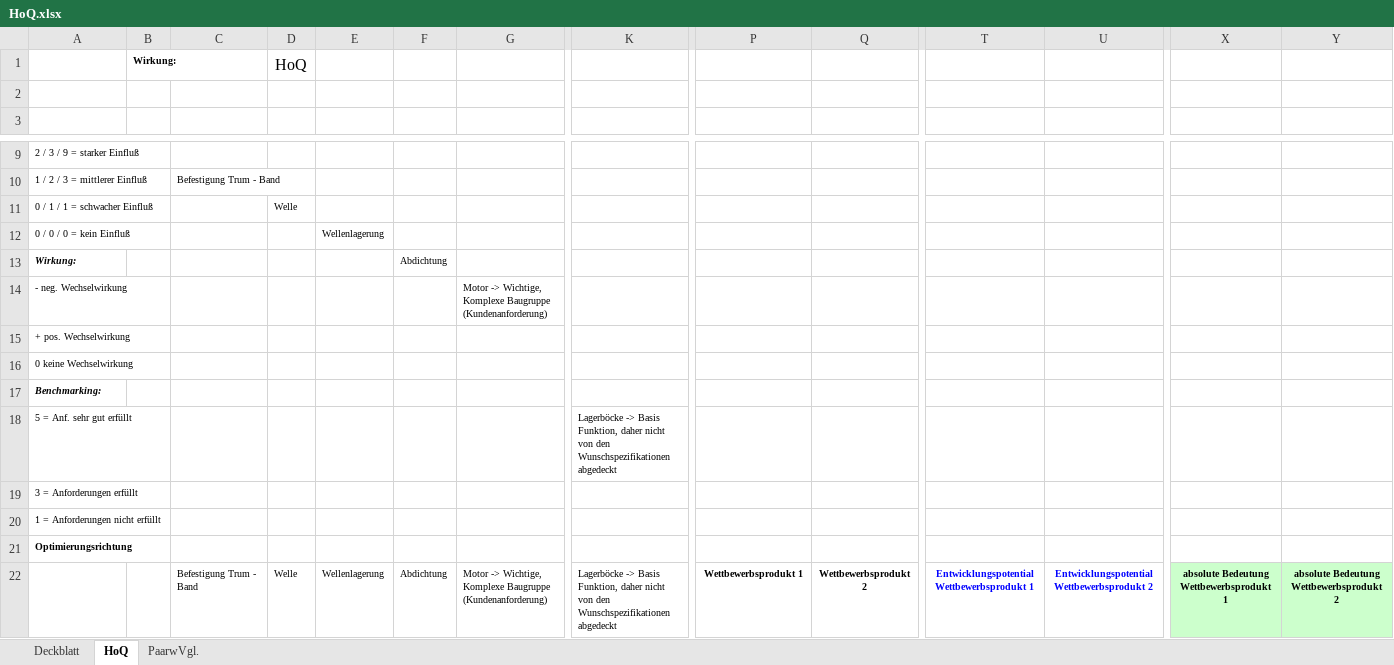
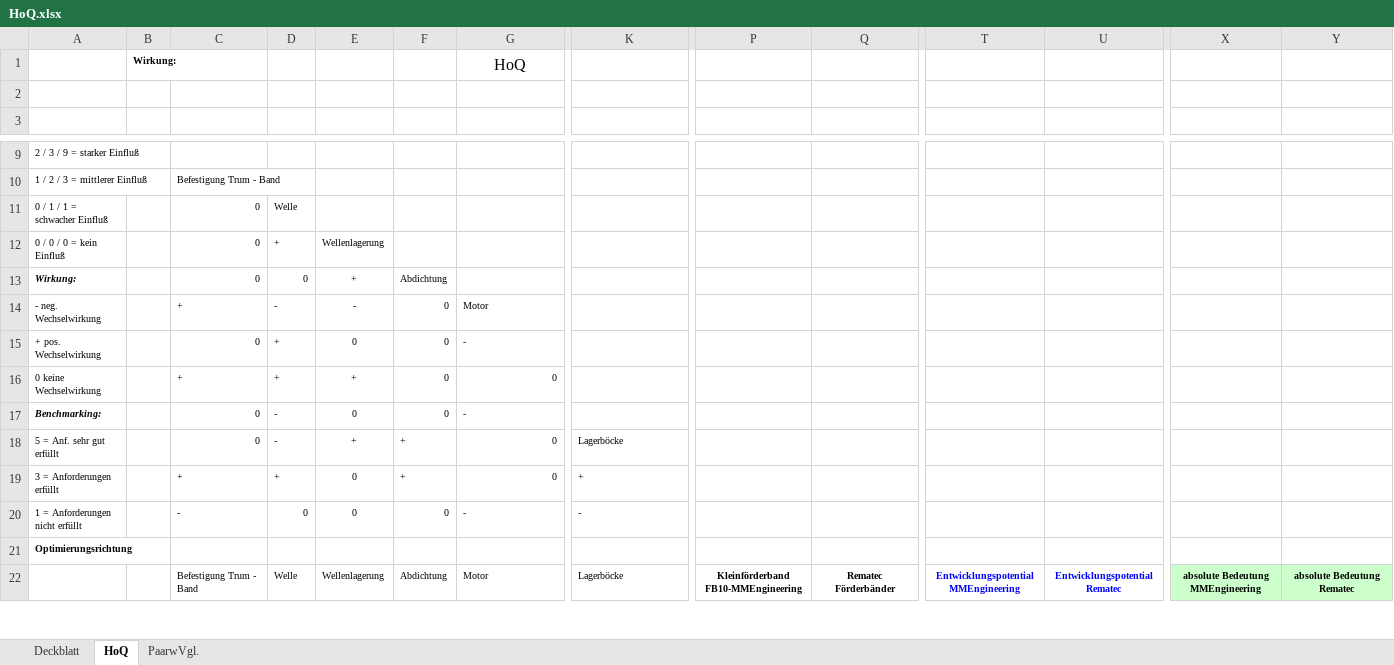
Before and after one commit to MattdewT/KE3, an Excel workbook: RB-Blessing/HoQ.xlsx, sheet HoQ, drawn as a sheet; only a part is shown, gaps mark what is left out; values as stored, in another font and other column widths than the file's, no borders; charts and pictures and conditional formats not drawn; removed rows and columns are numbered as before the commit, all else as after; rows hold the shown columns only; the diff covers the shown part only; the diff names each change by its address in the sheet, - before the commit and + after, or states it on an @@ line.

Commit message:
House of Quality

```diff
--- a/RB-Blessing/HoQ.xlsx (sheet HoQ)
+++ b/RB-Blessing/HoQ.xlsx (sheet HoQ)
-row 1:  | Wirkung: |  | HoQ
+row 1:  | Wirkung: |  |  |  |  | HoQ
-C11:C13: (empty)
+C11:C13: 0
-D12: (empty)
+D12: +
-D13: (empty)
+D13: 0
-E13: (empty)
+E13: +
-row 14: - neg. Wechselwirkung |  |  |  |  |  | Motor -> Wichtige, Komplexe Baugruppe (Kundenanforderung)
-row 15: + pos. Wechselwirkung
-row 16: 0 keine Wechselwirkung
-row 17: Benchmarking:
-row 18: 5 = Anf. sehr gut erfüllt |  |  |  |  |  |  | Lagerböcke -> Basis Funktion, daher nicht von den Wunschspezifikationen abgedeckt
-row 19: 3 = Anforderungen erfüllt
-row 20: 1 = Anforderungen nicht erfüllt
+row 14: - neg. Wechselwirkung |  | + | - | - | 0 | Motor
+row 15: + pos. Wechselwirkung |  | 0 | + | 0 | 0 | -
+row 16: 0 keine Wechselwirkung |  | + | + | + | 0 | 0
+row 17: Benchmarking: |  | 0 | - | 0 | 0 | -
+row 18: 5 = Anf. sehr gut erfüllt |  | 0 | - | + | + | 0 | Lagerböcke
+row 19: 3 = Anforderungen erfüllt |  | + | + | 0 | + | 0 | +
+row 20: 1 = Anforderungen nicht erfüllt |  | - | 0 | 0 | 0 | - | -
-G22: Motor -> Wichtige, Komplexe Baugruppe (Kundenanforderung)
+G22: Motor
-K22: Lagerböcke -> Basis Funktion, daher nicht von den Wunschspezifikationen abgedeckt
+K22: Lagerböcke
-P22: Wettbewerbsprodukt 1
+P22: Kleinförderband FB10-MMEngineering
-Q22: Wettbewerbsprodukt 2
+Q22: Rematec Förderbänder
-T22: Entwicklungspotential Wettbewerbsprodukt 1
+T22: Entwicklungspotential MMEngineering
-U22: Entwicklungspotential Wettbewerbsprodukt 2
+U22: Entwicklungspotential Rematec
-X22: absolute Bedeutung Wettbewerbsprodukt 1
+X22: absolute Bedeutung MMEngineering
-Y22: absolute Bedeutung Wettbewerbsprodukt 2
+Y22: absolute Bedeutung Rematec
```
Also changed, not shown: 7 added rows, 17 removed rows, 93 edited cells and cell formats elsewhere in this sheet, formulas that keep their value, charts or pictures.
